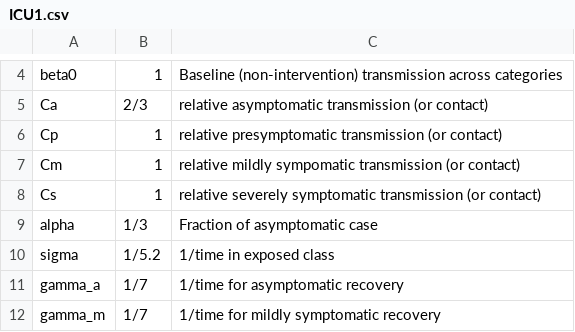
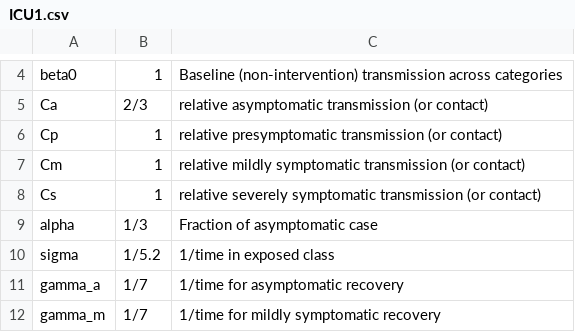
Before and after one commit to mac-theobio/McMasterPandemic, a CSV file: inst/params/ICU1.csv, drawn as a sheet; only a part is shown, gaps mark what is left out.

Commit message:
fix typo in description

```diff
--- a/inst/params/ICU1.csv
+++ b/inst/params/ICU1.csv
@@ -6,3 +6,3 @@
 "Cp",1,relative presymptomatic transmission (or contact)
-"Cm",1,relative mildly sympomatic transmission (or contact)
+"Cm",1,relative mildly symptomatic transmission (or contact)
 "Cs",1,relative severely symptomatic transmission (or contact)
```
